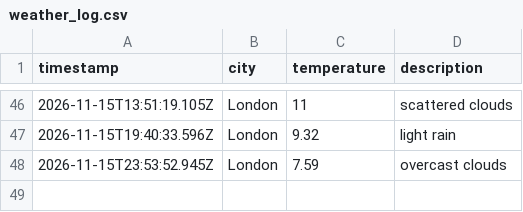
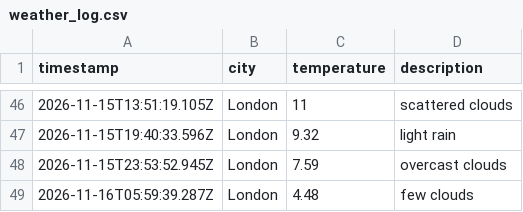
Before and after one commit to Katarina-K/Weather_DataOps, a CSV file: data/weather_log.csv, drawn as a sheet; only a part is shown, gaps mark what is left out.

```diff
--- a/data/weather_log.csv
+++ b/data/weather_log.csv
@@ -48 +48,2 @@ timestamp,city,temperature,description
 2026-11-15T23:53:52.945Z,London,7.59,overcast clouds
+2026-11-16T05:59:39.287Z,London,4.48,few clouds
```
Also changed, not shown: 1 other file.
